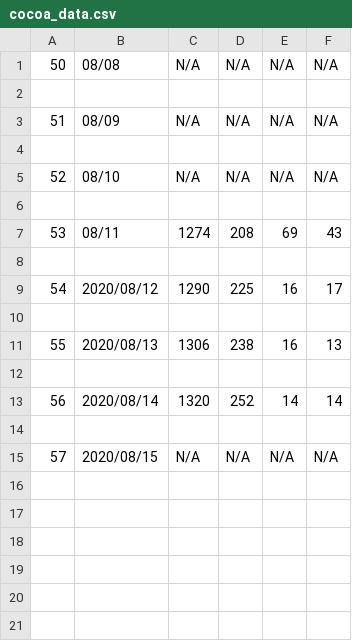
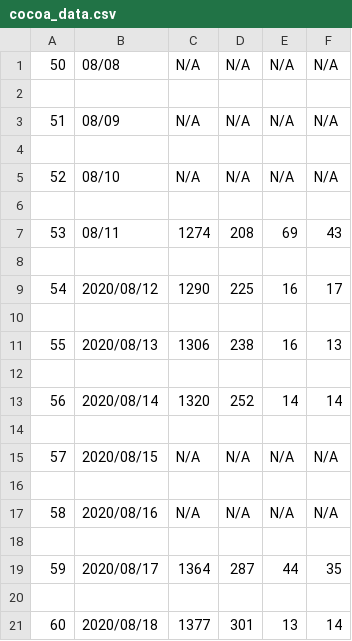
Before and after one commit to Unagi2/cocoa-getinfo, a CSV file: log_pool/cocoa_data.csv, drawn as a sheet.

```diff
--- a/log_pool/cocoa_data.csv
+++ b/log_pool/cocoa_data.csv
@@ -15 +15,7 @@
 57,2020/08/15,N/A,N/A,N/A,N/A
+
+58,2020/08/16,N/A,N/A,N/A,N/A
+
+59,2020/08/17,1364,287,44,35
+
+60,2020/08/18,1377,301,13,14
```
Also changed, not shown: 19 other files.
